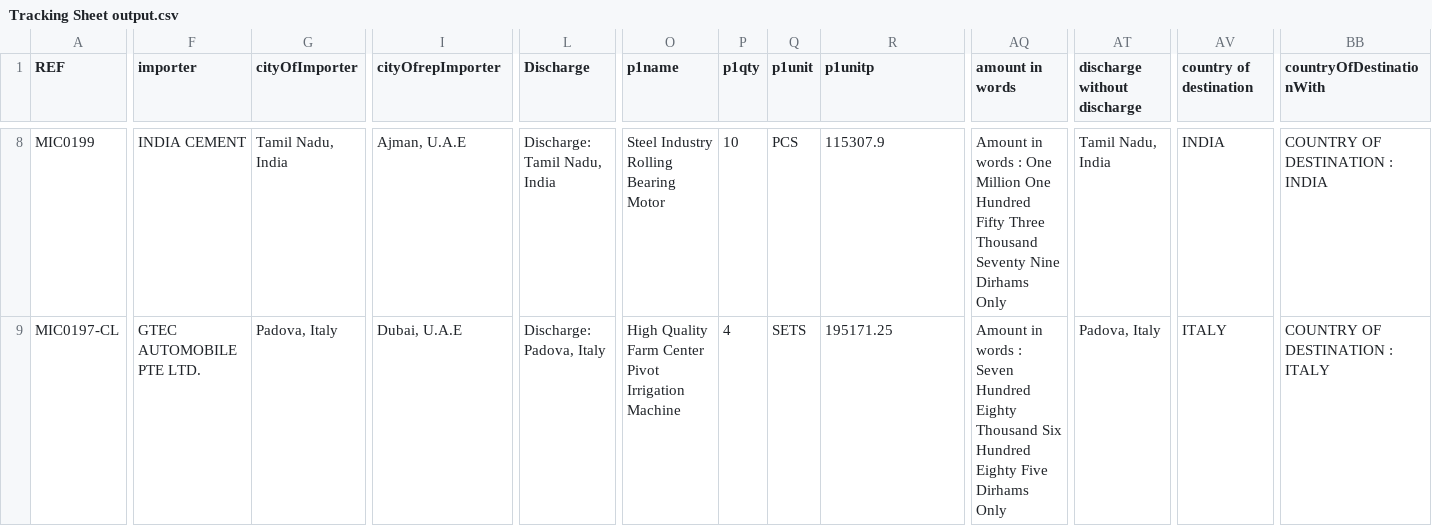
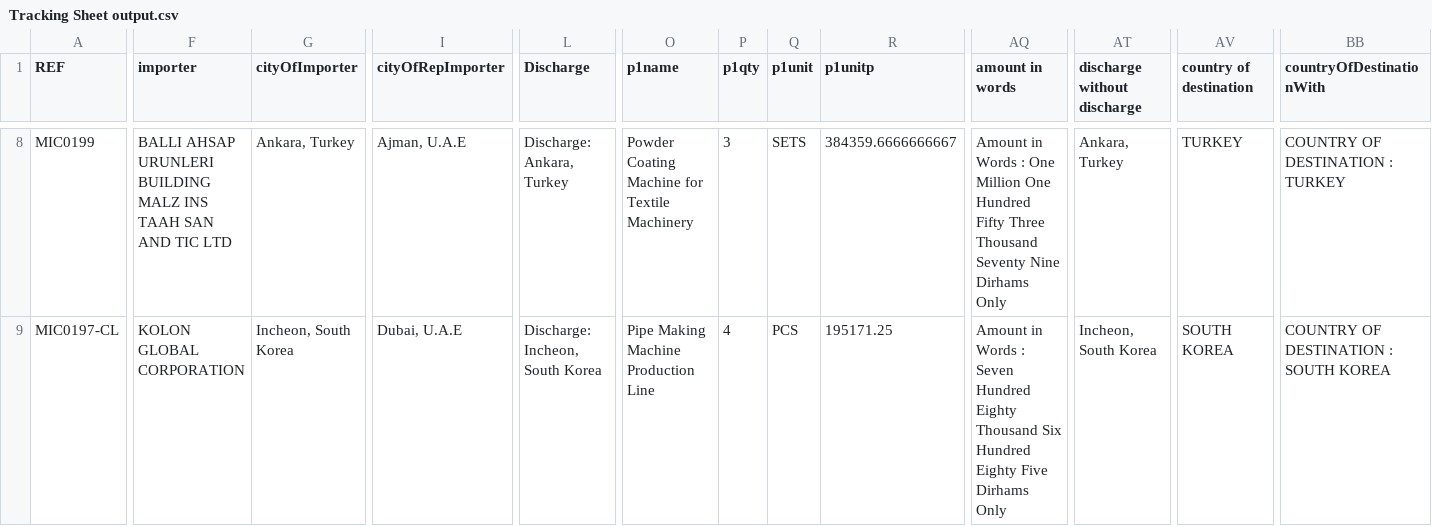
Before and after one commit to aminkhod/Abacas-transaction, a CSV file: Tracking Sheet output.csv, drawn as a sheet; only a part is shown, gaps mark what is left out; the diff covers the shown part only; the diff names each change by its address in the sheet, - before the commit and + after, or states it on an @@ line.

```diff
--- a/Tracking Sheet output.csv
+++ b/Tracking Sheet output.csv
-I1: cityOfrepImporter
+I1: cityOfRepImporter
-F8 (importer): INDIA CEMENT
+F8 (importer): BALLI AHSAP URUNLERI BUILDING MALZ INS TAAH SAN AND TIC LTD
-G8 (cityOfImporter): Tamil Nadu, India
+G8 (cityOfImporter): Ankara, Turkey
-L8 (Discharge): Discharge: Tamil Nadu, India
+L8 (Discharge): Discharge: Ankara, Turkey
-O8 (p1name): Steel Industry Rolling Bearing Motor
+O8 (p1name): Powder Coating Machine for Textile Machinery
-P8 (p1qty): 10
+P8 (p1qty): 3
-Q8 (p1unit): PCS
+Q8 (p1unit): SETS
-R8 (p1unitp): 115307.9
+R8 (p1unitp): 384359.6666666667
-AQ8 (amount in words): Amount in words : One…
+AQ8 (amount in words): Amount in Words : One…
-AT8 (discharge without discharge): Tamil Nadu, India
+AT8 (discharge without discharge): Ankara, Turkey
-AV8 (country of destination): INDIA
+AV8 (country of destination): TURKEY
-BB8 (countryOfDestinationWith): COUNTRY OF DESTINATION : INDIA
+BB8 (countryOfDestinationWith): COUNTRY OF DESTINATION : TURKEY
-F9 (importer): GTEC AUTOMOBILE PTE LTD.
+F9 (importer): KOLON GLOBAL CORPORATION
-G9 (cityOfImporter): Padova, Italy
+G9 (cityOfImporter): Incheon, South Korea
-L9 (Discharge): Discharge: Padova, Italy
+L9 (Discharge): Discharge: Incheon, South Korea
-O9 (p1name): High Quality Farm Center Pivot Irrigation Machine
+O9 (p1name): Pipe Making Machine Production Line
-Q9 (p1unit): SETS
+Q9 (p1unit): PCS
-AQ9 (amount in words): Amount in words : Seven…
+AQ9 (amount in words): Amount in Words : Seven…
-AT9 (discharge without discharge): Padova, Italy
+AT9 (discharge without discharge): Incheon, South Korea
-AV9 (country of destination): ITALY
+AV9 (country of destination): SOUTH KOREA
-BB9 (countryOfDestinationWith): COUNTRY OF DESTINATION : ITALY
+BB9 (countryOfDestinationWith): COUNTRY OF DESTINATION : SOUTH KOREA
```
Also changed, not shown: 59 edited cells elsewhere in this file, 6 other files.
